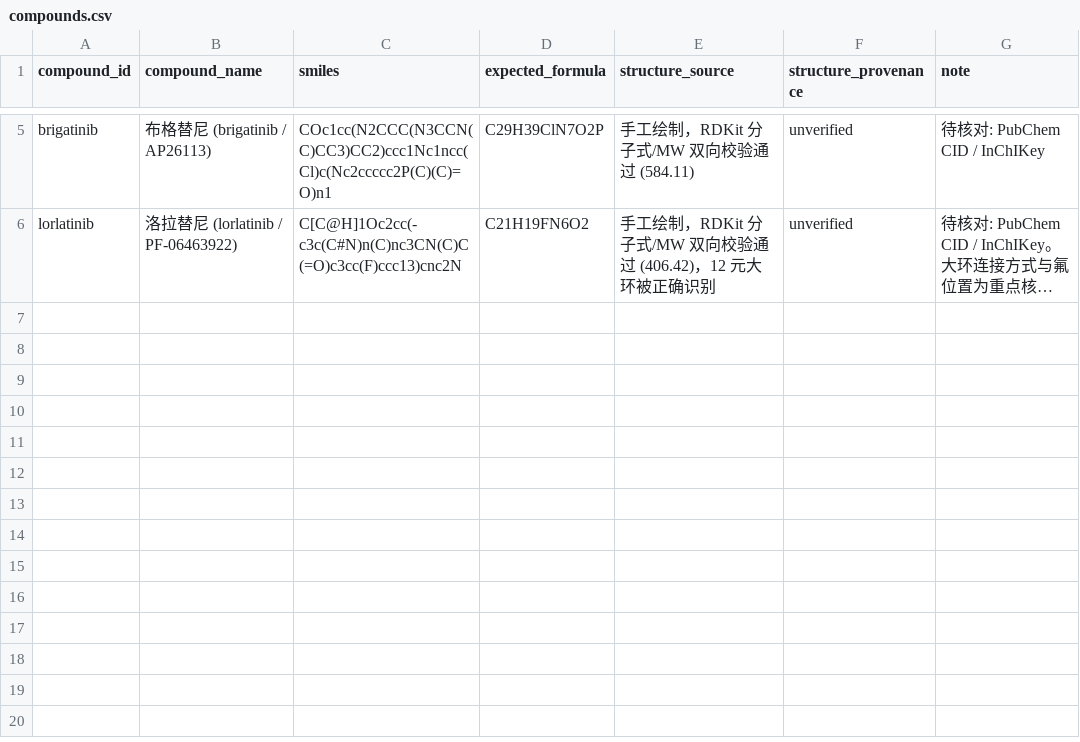
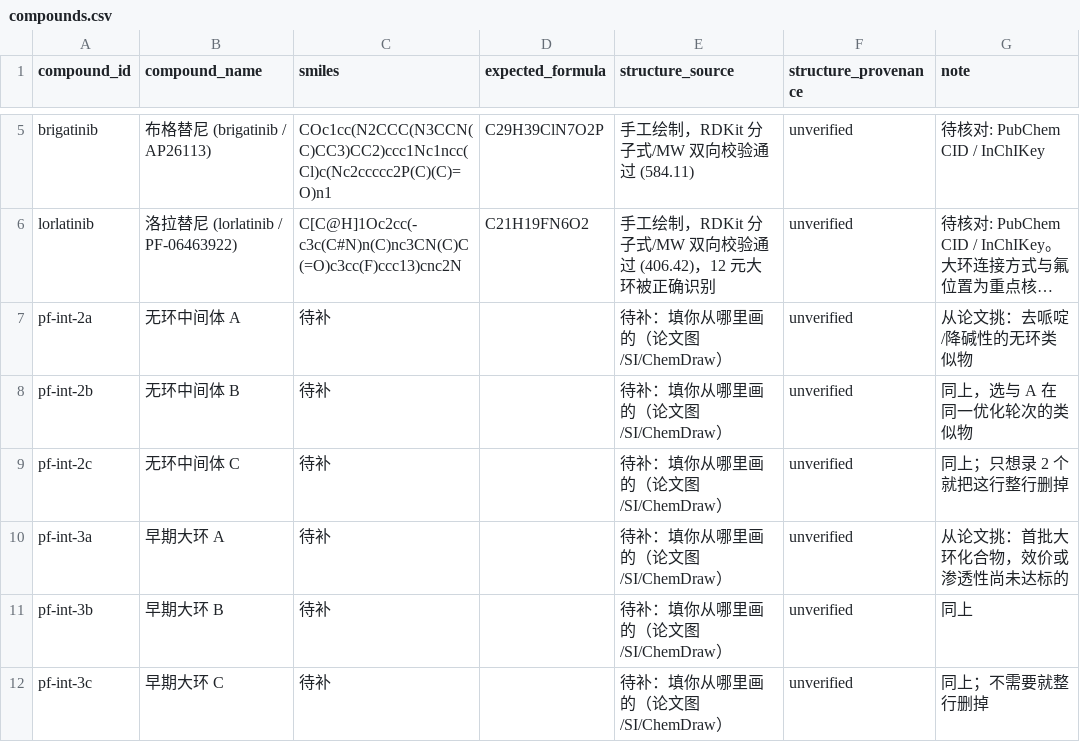
Before and after one commit to sunxingrong33/2026-04-26-skills, a CSV file: phase0/data/compounds.csv, drawn as a sheet; only a part is shown, gaps mark what is left out; long unchanged cells end in …; the diff names each change by its address in the sheet, - before the commit and + after, or states it on an @@ line.

```diff
--- a/phase0/data/compounds.csv
+++ b/phase0/data/compounds.csv
+row 7: pf-int-2a | 无环中间体 A | 待补 |  | 待补：填你从哪里画的（论文图/SI/ChemDraw） | unverified | 从论文挑：去哌啶/降碱性的无环类似物
+row 8: pf-int-2b | 无环中间体 B | 待补 |  | 待补：填你从哪里画的（论文图/SI/ChemDraw） | unverified | 同上，选与 A 在同一优化轮次的类似物
+row 9: pf-int-2c | 无环中间体 C | 待补 |  | 待补：填你从哪里画的（论文图/SI/ChemDraw） | unverified | 同上；只想录 2 个就把这行整行删掉
+row 10: pf-int-3a | 早期大环 A | 待补 |  | 待补：填你从哪里画的（论文图/SI/ChemDraw） | unverified | 从论文挑：首批大环化合物，效价或渗透性尚未达标的
+row 11: pf-int-3b | 早期大环 B | 待补 |  | 待补：填你从哪里画的（论文图/SI/ChemDraw） | unverified | 同上
+row 12: pf-int-3c | 早期大环 C | 待补 |  | 待补：填你从哪里画的（论文图/SI/ChemDraw） | unverified | 同上；不需要就整行删掉
```
Also changed, not shown: phase0/data/program_members.csv, 12 other files.
